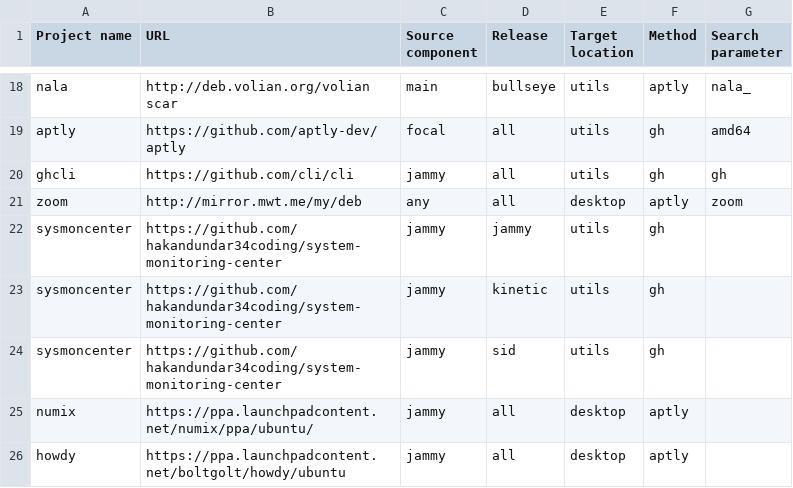
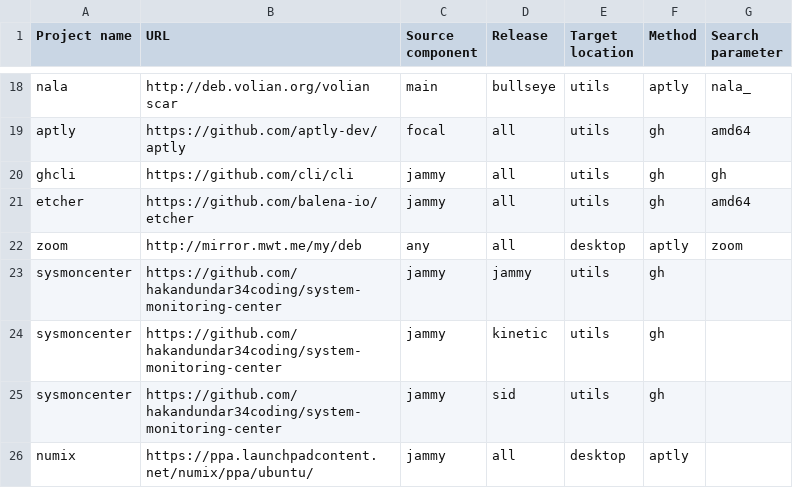
Before and after one commit to armbian/repository, a CSV file: projects.csv, drawn as a sheet; only a part is shown, gaps mark what is left out; the shorter side is filled out with more unchanged rows.

Commit message:
Update projects.csv

```diff
--- a/projects.csv
+++ b/projects.csv
@@ -20,2 +20,3 @@ aptly,https://github.com/aptly-dev/aptly,focal,all,utils,gh,amd64
 ghcli,https://github.com/cli/cli,jammy,all,utils,gh,gh
+etcher,https://github.com/balena-io/etcher,jammy,all,utils,gh,amd64
 zoom,http://mirror.mwt.me/my/deb,any,all,desktop,aptly,zoom
```
